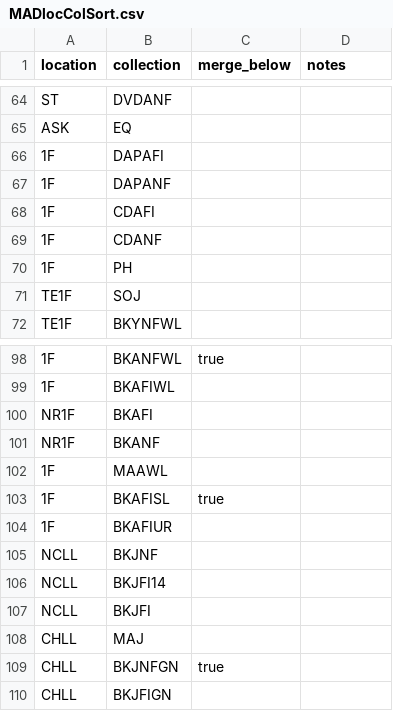
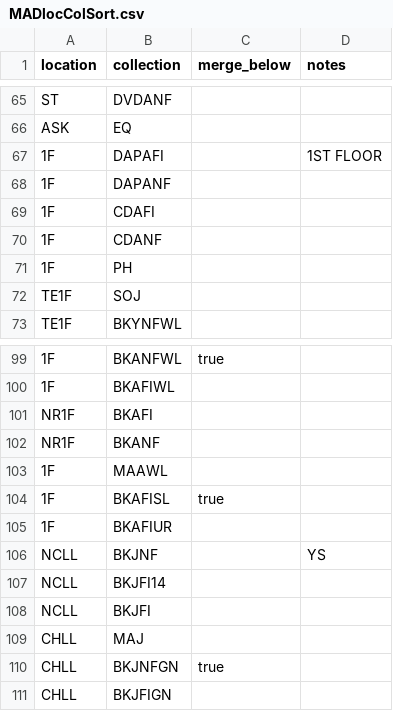
Before and after one commit to madisonpubliclibrary/mpl-bibex-firefox, a CSV file: customPicklistSort/defaultConfig/locColSort/MADlocColSort.csv, drawn as a sheet; only a part is shown, gaps mark what is left out; the diff covers the shown part only.

Commit message:
Add notes to MAD default picklist sort

```diff
--- a/customPicklistSort/defaultConfig/locColSort/MADlocColSort.csv
+++ b/customPicklistSort/defaultConfig/locColSort/MADlocColSort.csv
@@ -65,3 +66,3 @@ ST,DVDANF,,
 ASK,EQ,,
-1F,DAPAFI,,
+1F,DAPAFI,,1ST FLOOR
 1F,DAPANF,,
@@ -104,3 +105,3 @@ NR1F,BKANF,,
 1F,BKAFIUR,,
-NCLL,BKJNF,,
+NCLL,BKJNF,,YS
 NCLL,BKJFI14,,
```
Also changed, not shown: 1 added row, 1 removed row and 4 edited cells elsewhere in this file.
